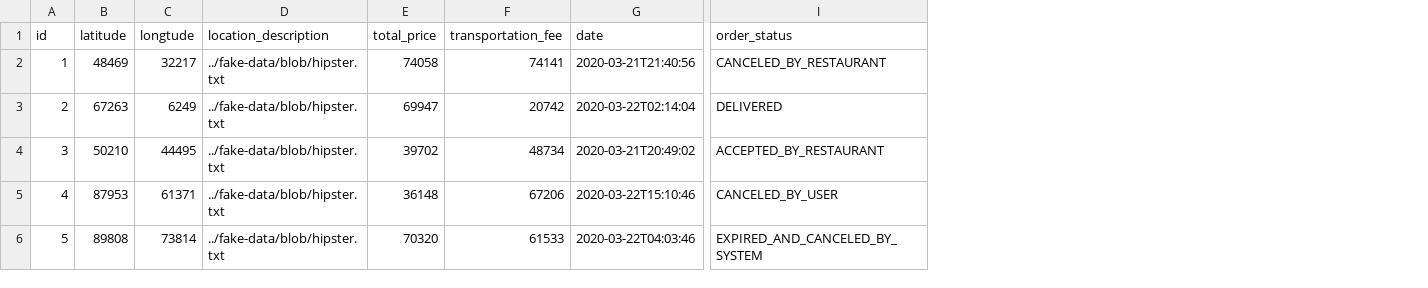
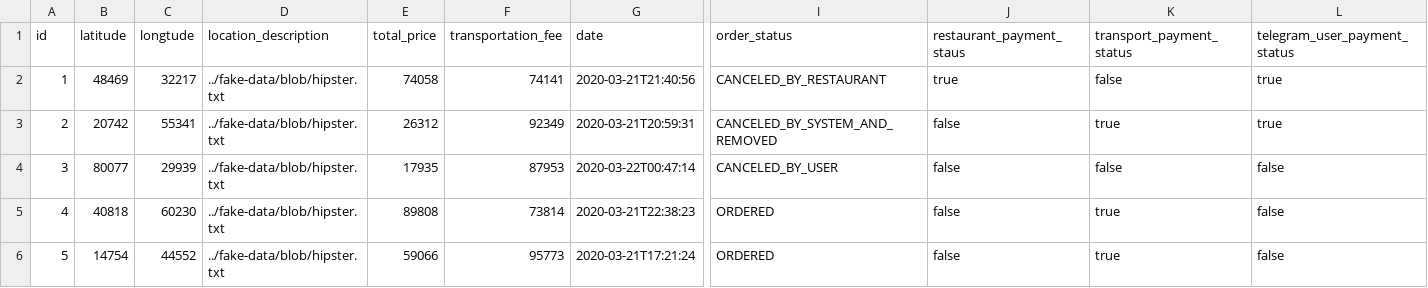
Before and after one commit to hailemaryam/deliverETH, a CSV file: src/main/resources/config/liquibase/fake-data/jhi_order.csv, drawn as a sheet; only a part is shown, gaps mark what is left out; the diff covers the shown part only; the diff names each change by its address in the sheet, - before the commit and + after, or states it on an @@ line.

```diff
--- a/src/main/resources/config/liquibase/fake-data/jhi_order.csv
+++ b/src/main/resources/config/liquibase/fake-data/jhi_order.csv
+column J (restaurant_payment_staus), rows 2-6: true | false | false | false | false
+column K (transport_payment_status), rows 2-6: false | true | false | true | true
+column L (telegram_user_payment_status), rows 2-6: true | true | false | false | false
-B3 (latitude): 67263
+B3 (latitude): 20742
-C3 (longtude): 6249
+C3 (longtude): 55341
-E3 (total_price): 69947
+E3 (total_price): 26312
-F3 (transportation_fee): 20742
+F3 (transportation_fee): 92349
-G3 (date): 2020-03-22T02:14:04
+G3 (date): 2020-03-21T20:59:31
-I3 (order_status): DELIVERED
+I3 (order_status): CANCELED_BY_SYSTEM_AND_REMOVED
-B4 (latitude): 50210
+B4 (latitude): 80077
-C4 (longtude): 44495
+C4 (longtude): 29939
-E4 (total_price): 39702
+E4 (total_price): 17935
-F4 (transportation_fee): 48734
+F4 (transportation_fee): 87953
-G4 (date): 2020-03-21T20:49:02
+G4 (date): 2020-03-22T00:47:14
-I4 (order_status): ACCEPTED_BY_RESTAURANT
+I4 (order_status): CANCELED_BY_USER
-B5 (latitude): 87953
+B5 (latitude): 40818
-C5 (longtude): 61371
+C5 (longtude): 60230
-E5 (total_price): 36148
+E5 (total_price): 89808
-F5 (transportation_fee): 67206
+F5 (transportation_fee): 73814
-G5 (date): 2020-03-22T15:10:46
+G5 (date): 2020-03-21T22:38:23
-I5 (order_status): CANCELED_BY_USER
+I5 (order_status): ORDERED
-B6 (latitude): 89808
+B6 (latitude): 14754
-C6 (longtude): 73814
+C6 (longtude): 44552
-E6 (total_price): 70320
+E6 (total_price): 59066
-F6 (transportation_fee): 61533
+F6 (transportation_fee): 95773
-G6 (date): 2020-03-22T04:03:46
+G6 (date): 2020-03-21T17:21:24
-I6 (order_status): EXPIRED_AND_CANCELED_BY_SYSTEM
+I6 (order_status): ORDERED
```
Also changed, not shown: 29 edited cells elsewhere in this file, src/main/resources/config/liquibase/fake-data/restorant.csv, src/main/resources/config/liquibase/fake-data/telegram_delivery_user.csv, 57 other files.
